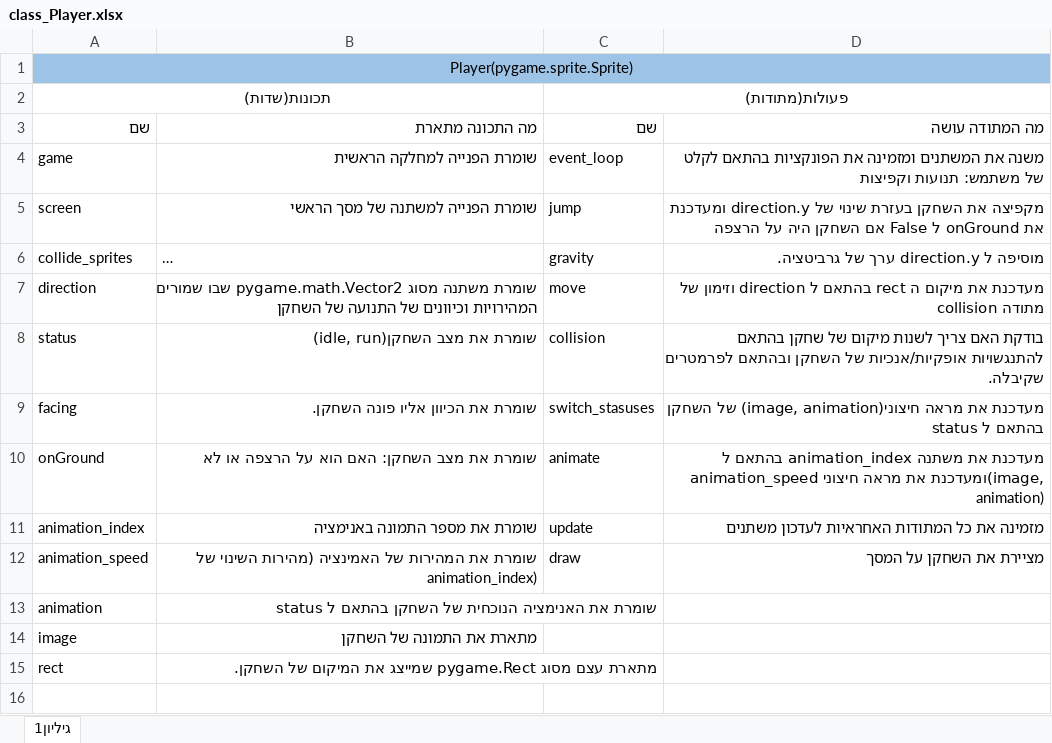
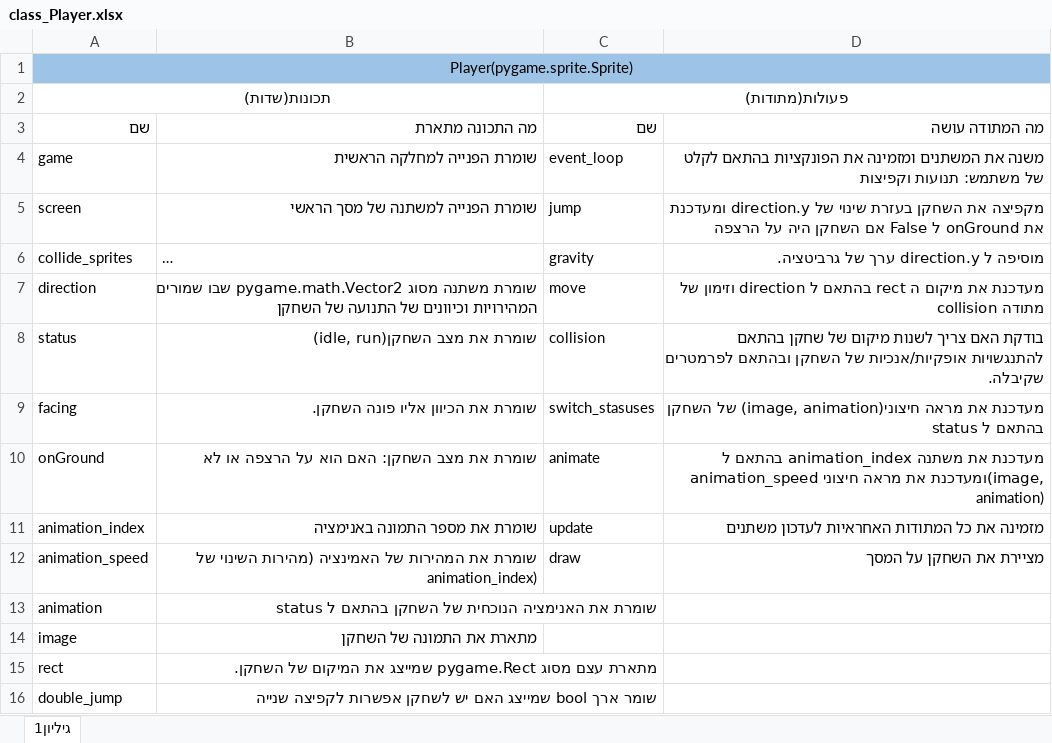
Before and after one commit to arretee/MathUp, an Excel workbook: Documentation/classes_inscription/class_Player.xlsx, sheet גיליון1, drawn as a sheet; long unchanged cells end in …; values as stored, in another font and other column widths than the file's, no borders; the diff names each change by its address in the sheet, - before the commit and + after, or states it on an @@ line.

```diff
--- a/Documentation/classes_inscription/class_Player.xlsx (sheet גיליון1)
+++ b/Documentation/classes_inscription/class_Player.xlsx (sheet גיליון1)
+row 16: double_jump | שומר ארך bool שמייצג האם יש לשחקן אפשרות לקפיצה שנייה
```
Also changed, not shown: Documentation/classes_inscription/class_Level.xlsx, 8 other files.
